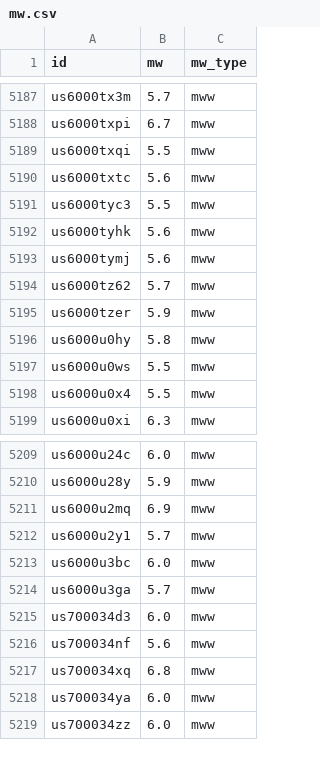
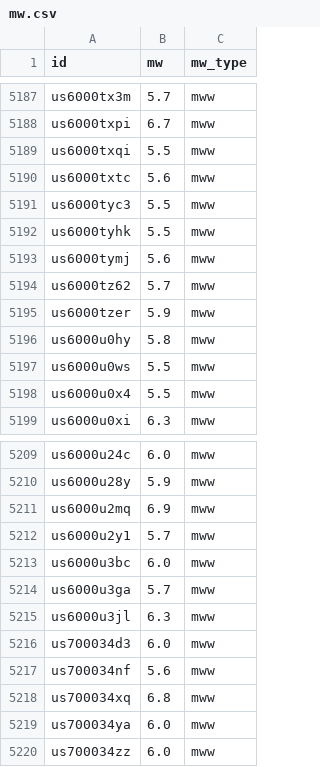
Before and after one commit to judithhubbard/earthquake-stats, a CSV file: pipeline/mw.csv, drawn as a sheet; only a part is shown, gaps mark what is left out.

```diff
--- a/pipeline/mw.csv
+++ b/pipeline/mw.csv
@@ -5191,3 +5191,3 @@ us6000txtc,5.6,mww
 us6000tyc3,5.5,mww
-us6000tyhk,5.6,mww
+us6000tyhk,5.5,mww
 us6000tymj,5.6,mww
@@ -5214,2 +5214,3 @@ us6000u3bc,6.0,mww
 us6000u3ga,5.7,mww
+us6000u3jl,6.3,mww
 us700034d3,6.0,mww
```
